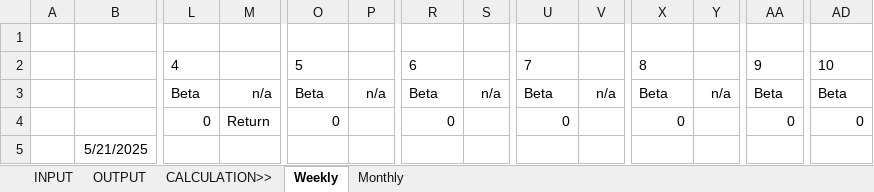
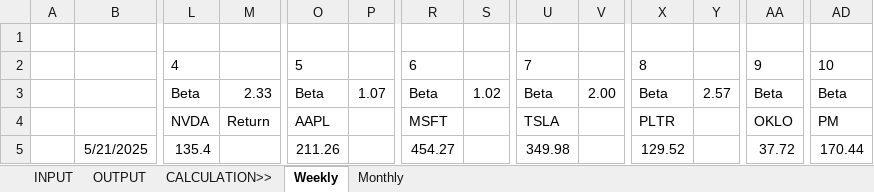
Before and after one commit to saltKonstantin/Beta, an Excel workbook: Beta.xlsx, sheet Weekly, drawn as a sheet; only a part is shown, gaps mark what is left out; values as stored, in another font and other column widths than the file's, no borders; the diff covers the shown part only; the diff names each change by its address in the sheet, - before the commit and + after, or states it on an @@ line.

```diff
--- a/Beta.xlsx (sheet Weekly)
+++ b/Beta.xlsx (sheet Weekly)
-M3: n/a
+M3: 2.33
-P3: n/a
+P3: 1.07
-S3: n/a
+S3: 1.02
-V3: n/a
+V3: 2.00
-Y3: n/a
+Y3: 2.57
-L4: 0
+L4: NVDA
-O4: 0
+O4: AAPL
-R4: 0
+R4: MSFT
-U4: 0
+U4: TSLA
-X4: 0
+X4: PLTR
-AA4: 0
+AA4: OKLO
-AD4: 0
+AD4: PM
-L5: (empty)
+L5: 135.4
-O5: (empty)
+O5: 211.26
-R5: (empty)
+R5: 454.27
-U5: (empty)
+U5: 349.98
-X5: (empty)
+X5: 129.52
-AA5: (empty)
+AA5: 37.72
-AD5: (empty)
+AD5: 170.44
```
Also changed, not shown: 1974 edited cells elsewhere in this sheet, sheet Monthly, sheet OUTPUT, sheet INPUT, formulas that keep their value.
